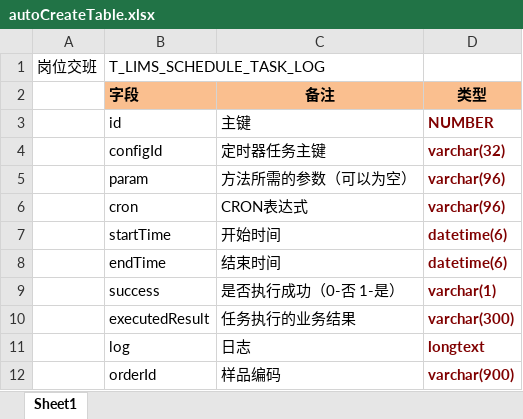
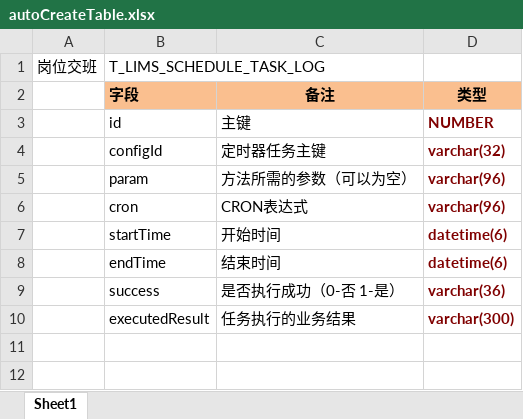
Before and after one commit to Lmvvv/ai-skill-test, an Excel workbook: sw-work/skills/auto-created-table/autoCreateTable.xlsx, sheet Sheet1, drawn as a sheet; values as stored, in another font and other column widths than the file's, no borders; the diff names each change by its address in the sheet, - before the commit and + after, or states it on an @@ line.

```diff
--- a/sw-work/skills/auto-created-table/autoCreateTable.xlsx (sheet Sheet1)
+++ b/sw-work/skills/auto-created-table/autoCreateTable.xlsx (sheet Sheet1)
-D9: varchar(1)
+D9: varchar(36)
-row 11:  | log | 日志 | longtext
-row 12:  | orderId | 样品编码 | varchar(900)
```
Also changed, not shown: 3 other files.
